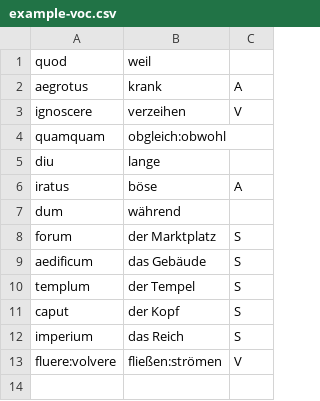
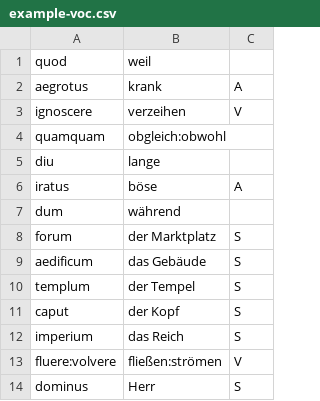
Before and after one commit to andreasgruener/vocabulary, a CSV file: example/example-voc.csv, drawn as a sheet; the diff names each change by its address in the sheet, - before the commit and + after, or states it on an @@ line.

Commit message:
added example for type of word

```diff
--- a/example/example-voc.csv
+++ b/example/example-voc.csv
+row 14: dominus | Herr | S
```
Also changed, not shown: 1 other file.
